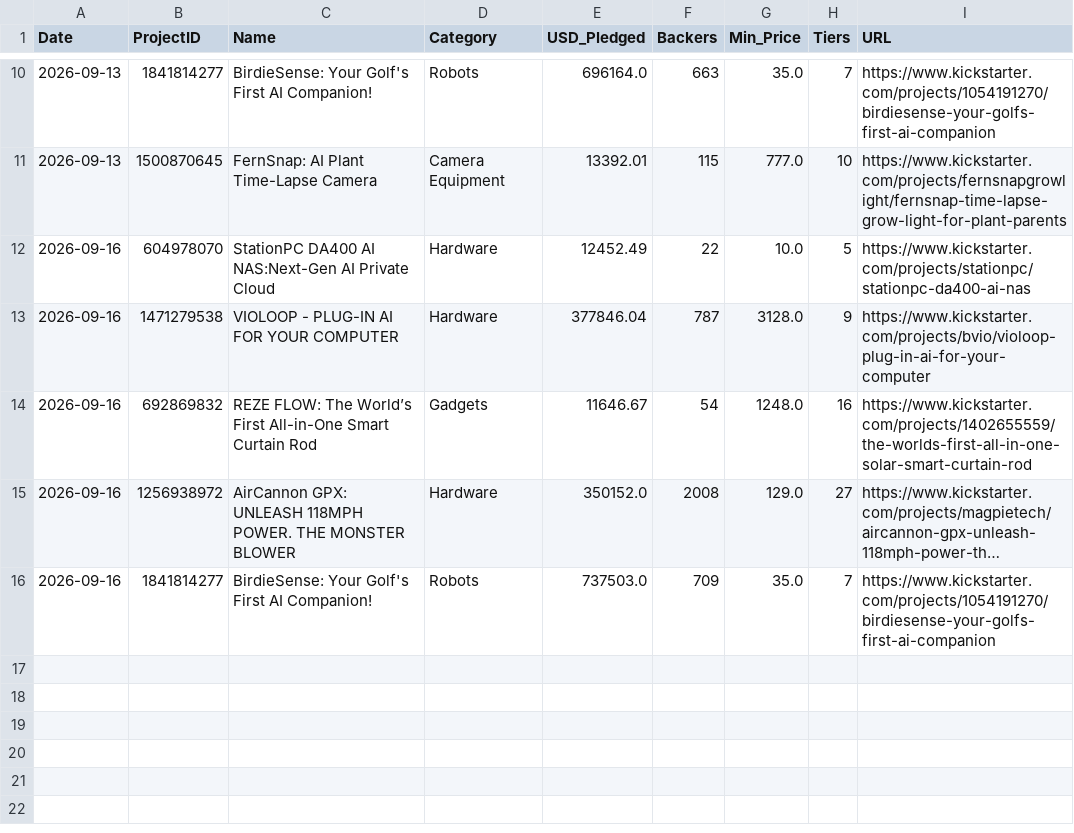
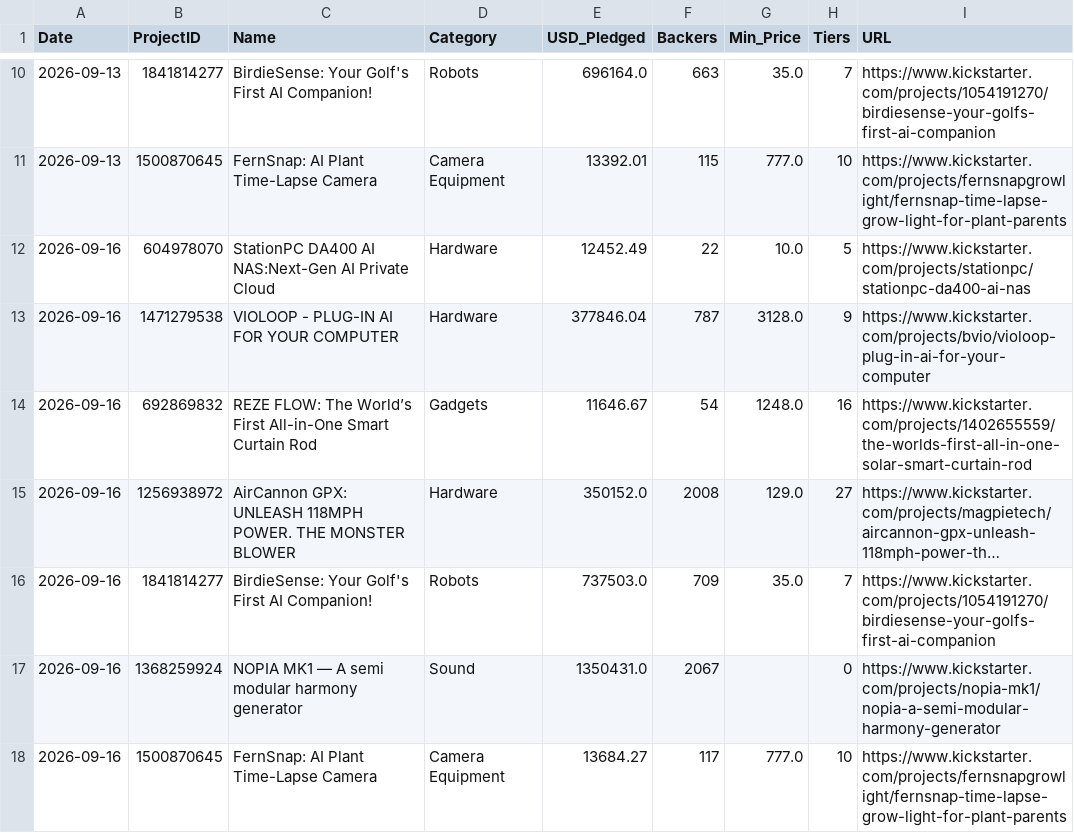
Before and after one commit to apexhuang-zizi/News-Financial_Tracking, a CSV file: ks_history.csv, drawn as a sheet; only a part is shown, gaps mark what is left out; long unchanged cells end in …; the diff names each change by its address in the sheet, - before the commit and + after, or states it on an @@ line.

```diff
--- a/ks_history.csv
+++ b/ks_history.csv
+row 17: 2026-09-16 | 1368259924 | NOPIA MK1 — A semi modular harmony generator | Sound | 1350431.0 | 2067 |  | 0 | https://www.kickstarter.com/projects/nopia-mk1/nopia-a-semi-modular-harmony-generator
+row 18: 2026-09-16 | 1500870645 | FernSnap: AI Plant Time-Lapse Camera | Camera Equipment | 13684.27 | 117 | 777.0 | 10 | https://www.kickstarter.com/projects/fernsnapgrowlight/fernsnap-time-lapse-grow-light-for-plant-parents
```
Also changed, not shown: history.csv, stock_history.csv, 5 other files.
